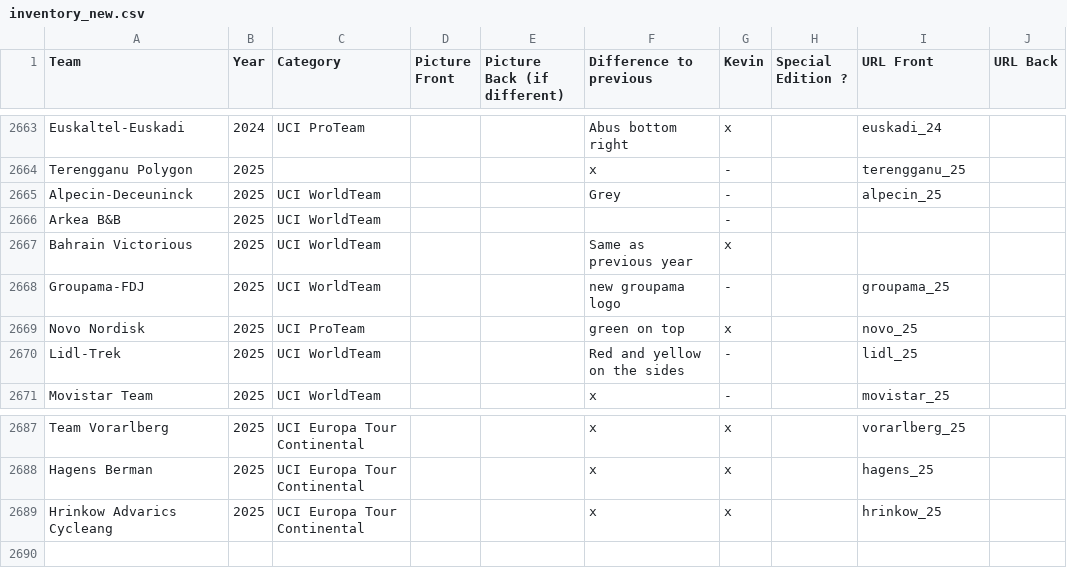
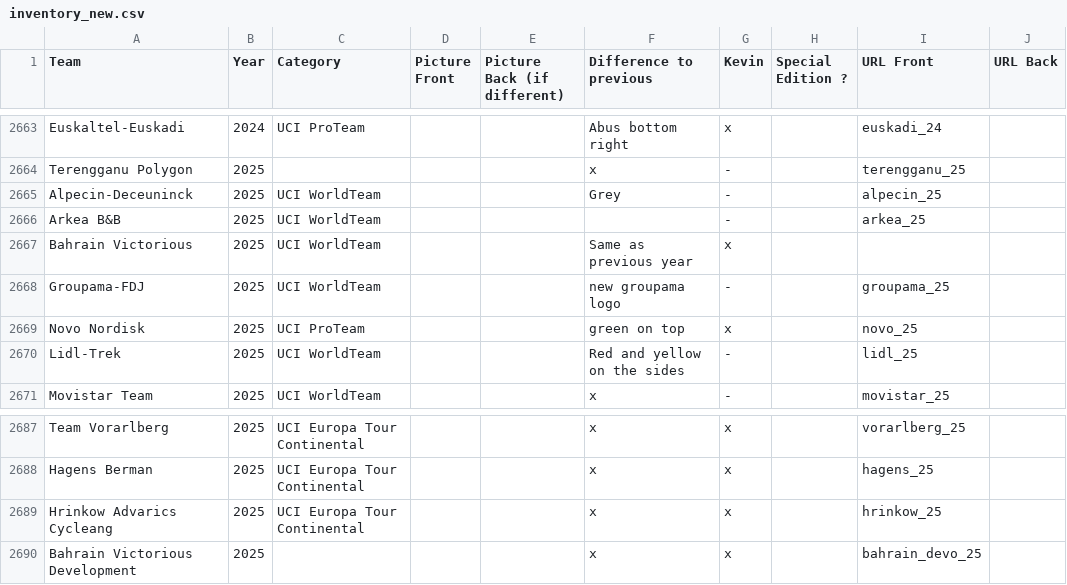
Before and after one commit to HKev68/musettes_inventory, a CSV file: inventory_new.csv, drawn as a sheet; only a part is shown, gaps mark what is left out.

Commit message:
Add bahrain devo

```diff
--- a/inventory_new.csv
+++ b/inventory_new.csv
@@ -2665,3 +2665,3 @@ Terengganu Polygon;2025;;;;x;-;;terengganu_25;
 Alpecin-Deceuninck;2025;UCI WorldTeam;;;Grey;-;;alpecin_25;
-Arkea B&B;2025;UCI WorldTeam;;;;-;;;
+Arkea B&B;2025;UCI WorldTeam;;;;-;;arkea_25;
 Bahrain Victorious;2025;UCI WorldTeam;;;Same as previous year;x;;;
@@ -2689 +2689,2 @@ Hagens Berman;2025;UCI Europa Tour Continental;;;x;x;;hagens_25;
 Hrinkow Advarics Cycleang;2025;UCI Europa Tour Continental;;;x;x;;hrinkow_25;
+Bahrain Victorious Development;2025;;;;x;x;;bahrain_devo_25;
```
Also changed, not shown: 3 other files.
